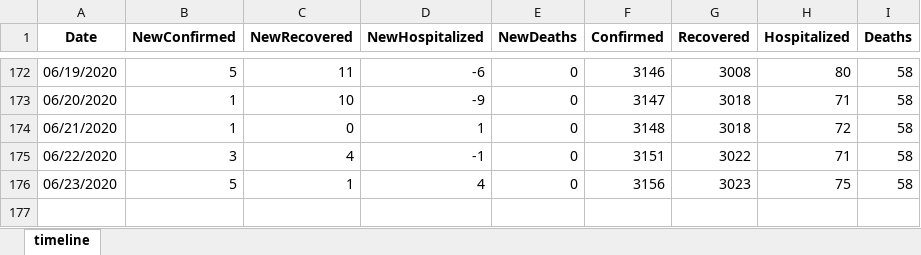
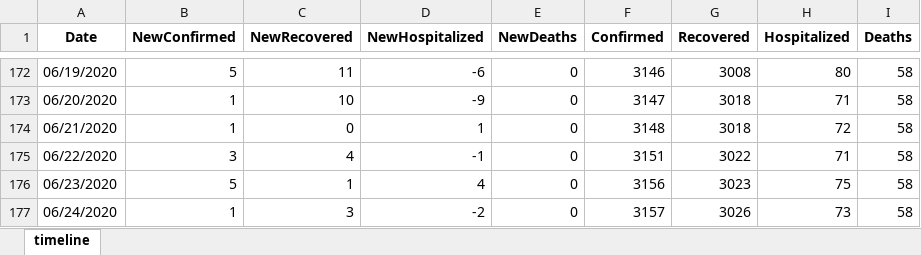
Before and after one commit to SapereAude859/Covid19TH-DailyData, an Excel workbook: dataset/xlsx/timeline.xlsx, sheet timeline, drawn as a sheet; only a part is shown, gaps mark what is left out; values as stored, in another font and other column widths than the file's, no borders; the diff names each change by its address in the sheet, - before the commit and + after, or states it on an @@ line.

```diff
--- a/dataset/xlsx/timeline.xlsx (sheet timeline)
+++ b/dataset/xlsx/timeline.xlsx (sheet timeline)
+row 177: 06/24/2020 | 1 | 3 | -2 | 0 | 3157 | 3026 | 73 | 58
```
Also changed, not shown: dataset/xlsx/area.xlsx, dataset/xlsx/cases.xlsx, 4 other files.
